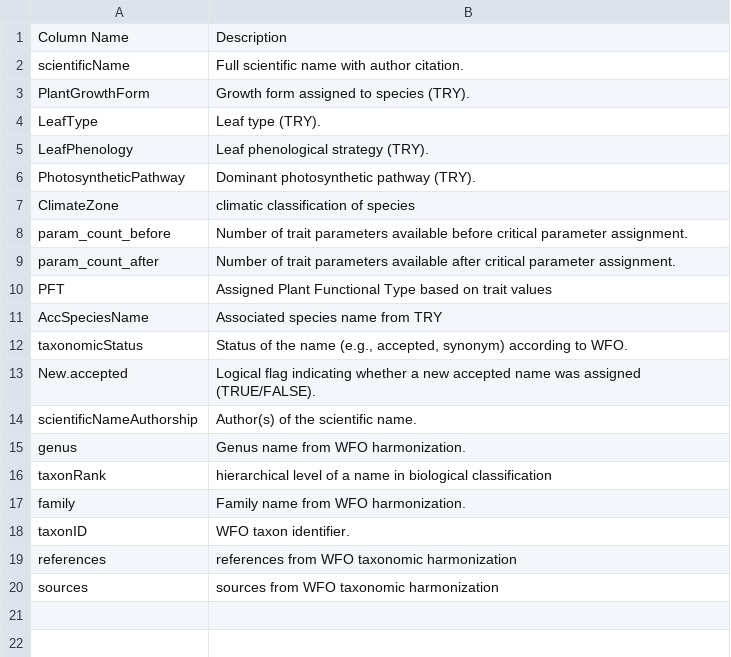
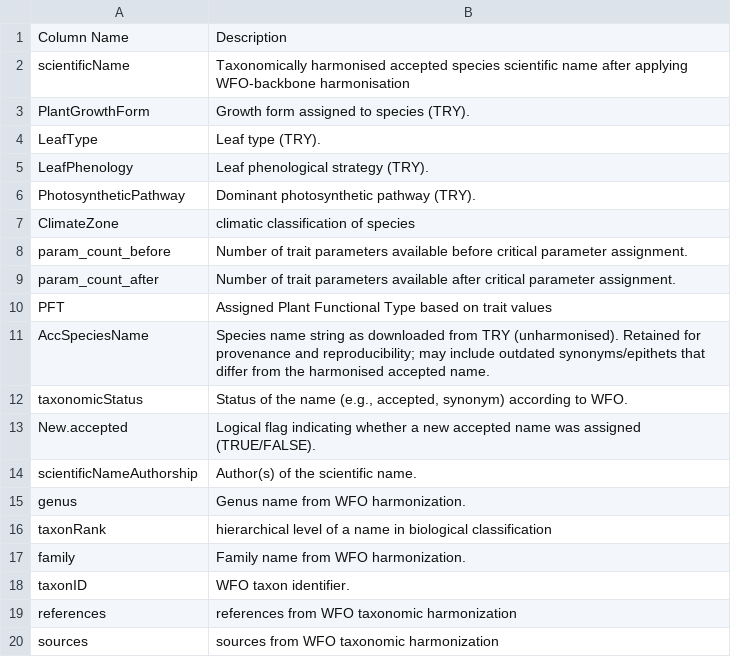
Before and after one commit to TESS-Laboratory/Akhabue_PFT_Classification, a CSV file: DATA_column_descriptions.csv, drawn as a sheet.

Commit message:
Updated description

```diff
--- a/DATA_column_descriptions.csv
+++ b/DATA_column_descriptions.csv
@@ -1,3 +1,3 @@
 Column Name,Description
-scientificName,Full scientific name with author citation.
+scientificName,Taxonomically harmonised accepted species scientific name after applying WFO-backbone harmonisation
 PlantGrowthForm,Growth form assigned to species (TRY).
@@ -10,3 +10,3 @@ param_count_after,Number of trait parameters available after critical parameter
 PFT,Assigned Plant Functional Type based on trait values
-AccSpeciesName,Associated species name from TRY
+AccSpeciesName,Species name string as downloaded from TRY (unharmonised). Retained for provenance and reproducibility; may include outdated synonyms/epithets that differ from the harmonised accepted name.
 taxonomicStatus,"Status of the name (e.g., accepted, synonym) according to WFO."
```
